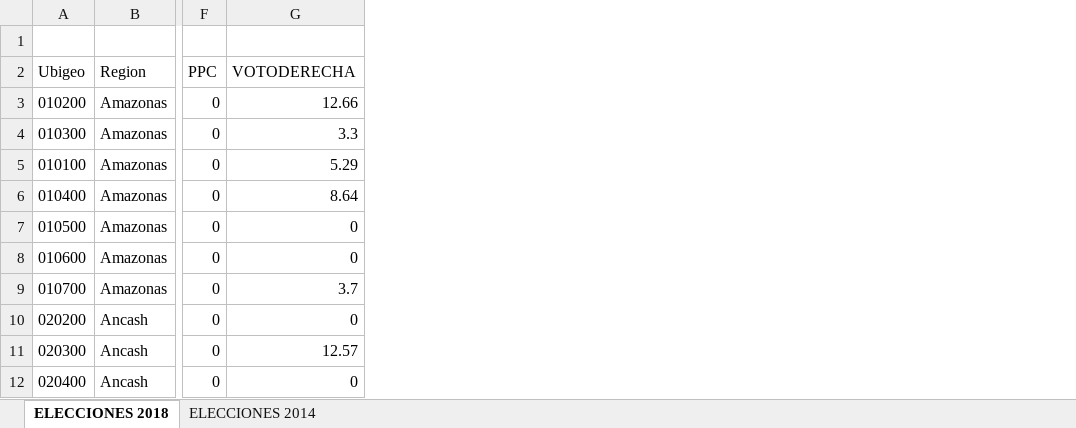
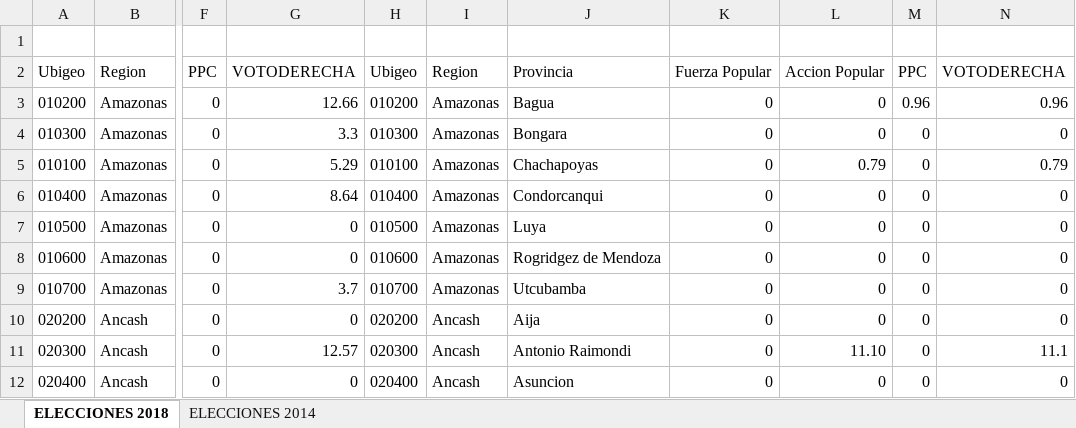
Before and after one commit to Samanta-Rivera/EPAP2-Proyecto, an Excel workbook: DATA/ELECCIONES_UBIGEO_PROPIO_DERECHA.xlsx, sheet ELECCIONES 2018, drawn as a sheet; only a part is shown, gaps mark what is left out; values as stored, in another font and other column widths than the file's, no borders; the diff names each change by its address in the sheet, - before the commit and + after, or states it on an @@ line.

```diff
--- a/DATA/ELECCIONES_UBIGEO_PROPIO_DERECHA.xlsx (sheet ELECCIONES 2018)
+++ b/DATA/ELECCIONES_UBIGEO_PROPIO_DERECHA.xlsx (sheet ELECCIONES 2018)
+column H, rows 2-12: Ubigeo | 010200 | 010300 | 010100 | 010400 | 010500 | 010600 | 010700 | 020200 | 020300 | 020400
+column I, rows 2-12: Region | Amazonas | Amazonas | Amazonas | Amazonas | Amazonas | Amazonas | Amazonas | Ancash | Ancash | Ancash
+column J, rows 2-12: Provincia | Bagua | Bongara | Chachapoyas | Condorcanqui | Luya | Rogridgez de Mendoza | Utcubamba | Aija | Antonio Raimondi | Asuncion
+column K, rows 2-12: Fuerza Popular | 0 | 0 | 0 | 0 | 0 | 0 | 0 | 0 | 0 | 0
+column L, rows 2-12: Accion Popular | 0 | 0 | 0.79 | 0 | 0 | 0 | 0 | 0 | 11.10 | 0
+column M, rows 2-12: PPC | 0.96 | 0 | 0 | 0 | 0 | 0 | 0 | 0 | 0 | 0
+column N, rows 2-12: VOTODERECHA | 0.96 | 0 | 0.79 | 0 | 0 | 0 | 0 | 0 | 11.1 | 0
```
Also changed, not shown: sheet ELECCIONES 2014, 2 other files.
